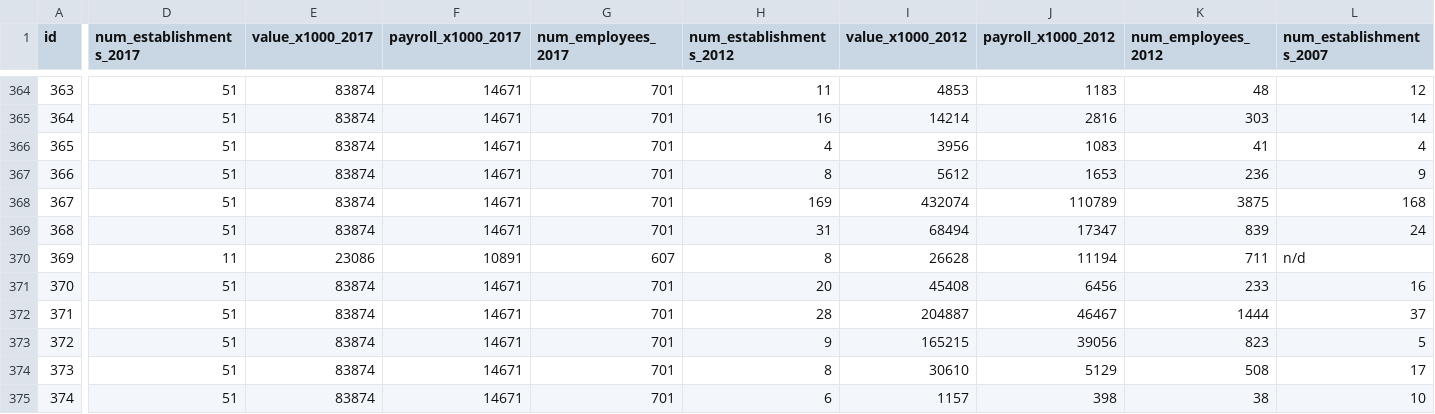
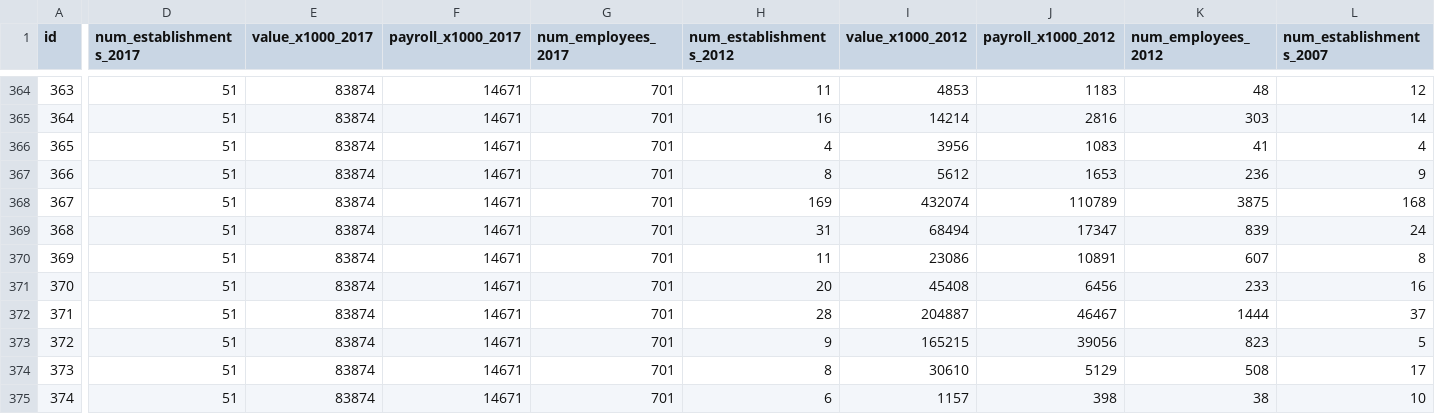
Before and after one commit to EstadisticasPR/Compara-Tu-Negocio, a CSV file: migrate_compara_tu_negocio_data/ComparaTuNegocio_update2012.csv, drawn as a sheet; only a part is shown, gaps mark what is left out; the diff covers the shown part only; the diff names each change by its address in the sheet, - before the commit and + after, or states it on an @@ line.

Commit message:
Update ComparaTuNegocio_update2012.csv

```diff
--- a/migrate_compara_tu_negocio_data/ComparaTuNegocio_update2012.csv
+++ b/migrate_compara_tu_negocio_data/ComparaTuNegocio_update2012.csv
-D370 (num_establishments_2017): 11
+D370 (num_establishments_2017): 51
-E370 (value_x1000_2017): 23086
+E370 (value_x1000_2017): 83874
-F370 (payroll_x1000_2017): 10891
+F370 (payroll_x1000_2017): 14671
-G370 (num_employees_2017): 607
+G370 (num_employees_2017): 701
-H370 (num_establishments_2012): 8
+H370 (num_establishments_2012): 11
-I370 (value_x1000_2012): 26628
+I370 (value_x1000_2012): 23086
-J370 (payroll_x1000_2012): 11194
+J370 (payroll_x1000_2012): 10891
-K370 (num_employees_2012): 711
+K370 (num_employees_2012): 607
-L370 (num_establishments_2007): n/d
+L370 (num_establishments_2007): 8
```
Also changed, not shown: 7 edited cells elsewhere in this file.
